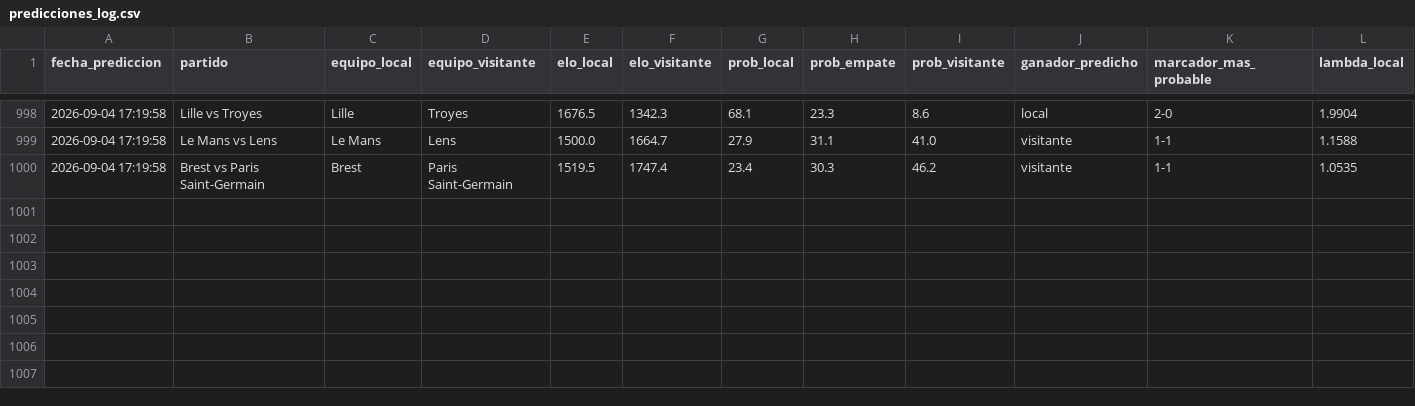
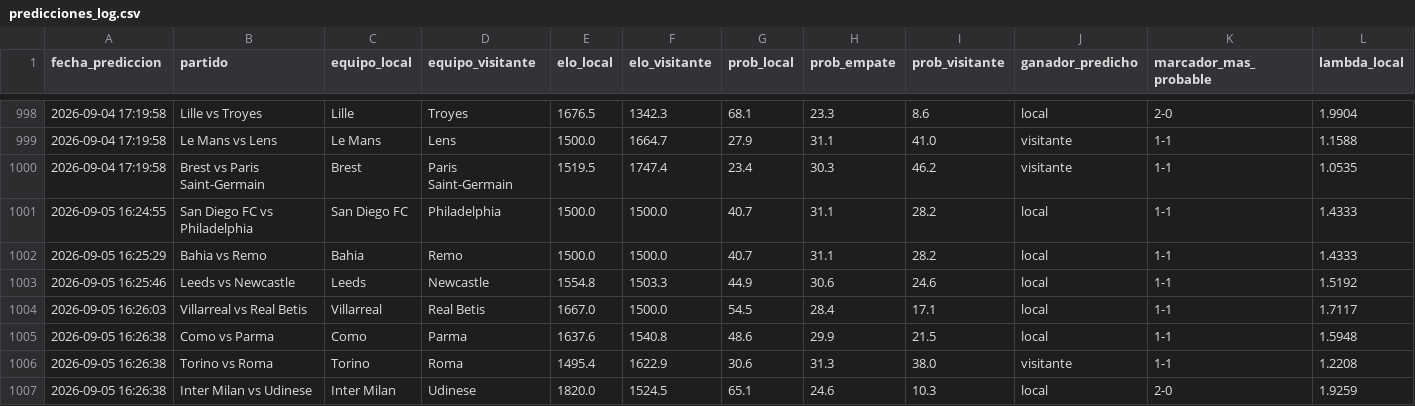
Before and after one commit to MauCarVaz1995/LigaMX, a CSV file: data/processed/predicciones_log.csv, drawn as a sheet; only a part is shown, gaps mark what is left out; rows hold the shown columns only; the diff names each change by its address in the sheet, - before the commit and + after, or states it on an @@ line.

```diff
--- a/data/processed/predicciones_log.csv
+++ b/data/processed/predicciones_log.csv
+row 1001: 2026-09-05 16:24:55 | San Diego FC vs Philadelphia | San Diego FC | Philadelphia | 1500.0 | 1500.0 | 40.7 | 31.1 | 28.2 | local | 1-1 | 1.4333
+row 1002: 2026-09-05 16:25:29 | Bahia vs Remo | Bahia | Remo | 1500.0 | 1500.0 | 40.7 | 31.1 | 28.2 | local | 1-1 | 1.4333
+row 1003: 2026-09-05 16:25:46 | Leeds vs Newcastle | Leeds | Newcastle | 1554.8 | 1503.3 | 44.9 | 30.6 | 24.6 | local | 1-1 | 1.5192
+row 1004: 2026-09-05 16:26:03 | Villarreal vs Real Betis | Villarreal | Real Betis | 1667.0 | 1500.0 | 54.5 | 28.4 | 17.1 | local | 1-1 | 1.7117
+row 1005: 2026-09-05 16:26:38 | Como vs Parma | Como | Parma | 1637.6 | 1540.8 | 48.6 | 29.9 | 21.5 | local | 1-1 | 1.5948
+row 1006: 2026-09-05 16:26:38 | Torino vs Roma | Torino | Roma | 1495.4 | 1622.9 | 30.6 | 31.3 | 38.0 | visitante | 1-1 | 1.2208
+row 1007: 2026-09-05 16:26:38 | Inter Milan vs Udinese | Inter Milan | Udinese | 1820.0 | 1524.5 | 65.1 | 24.6 | 10.3 | local | 2-0 | 1.9259
```
Also changed, not shown: 19 other files.
